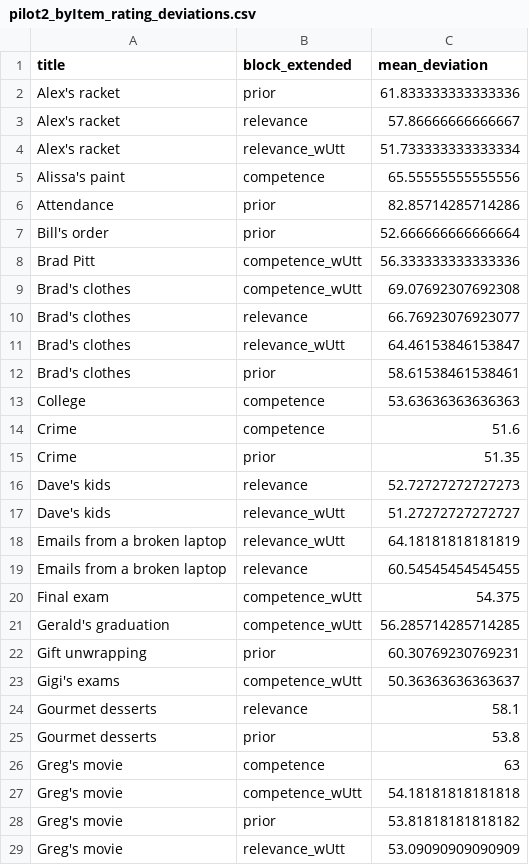
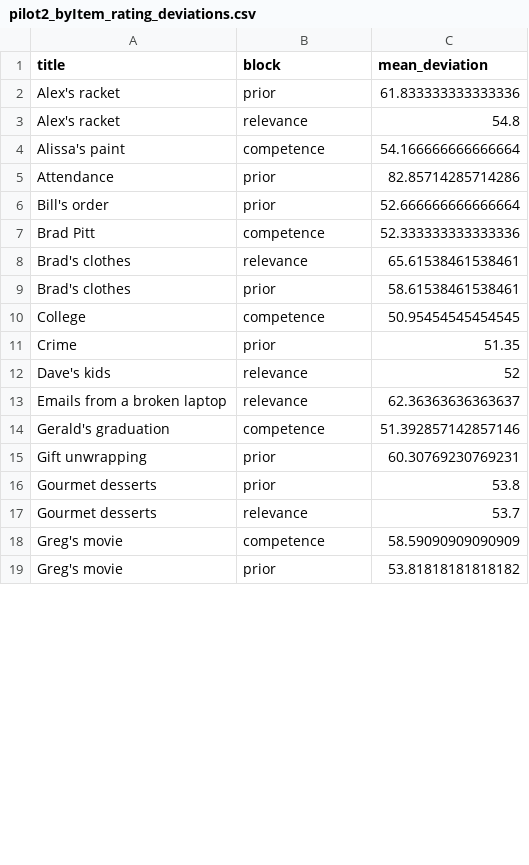
Before and after one commit to magpie-ea/XOR_Experiment, a CSV file: data/pilots/pilot2_byItem_rating_deviations.csv, drawn as a sheet; only a part is shown; the diff covers the shown part only.

```diff
--- a/data/pilots/pilot2_byItem_rating_deviations.csv
+++ b/data/pilots/pilot2_byItem_rating_deviations.csv
@@ -1,29 +1,19 @@
-title,block_extended,mean_deviation
+title,block,mean_deviation
 Alex's racket,prior,61.833333333333336
-Alex's racket,relevance,57.86666666666667
-Alex's racket,relevance_wUtt,51.733333333333334
-Alissa's paint,competence,65.55555555555556
+Alex's racket,relevance,54.8
+Alissa's paint,competence,54.166666666666664
 Attendance,prior,82.85714285714286
 Bill's order,prior,52.666666666666664
-Brad Pitt,competence_wUtt,56.333333333333336
-Brad's clothes,competence_wUtt,69.07692307692308
-Brad's clothes,relevance,66.76923076923077
-Brad's clothes,relevance_wUtt,64.46153846153847
+Brad Pitt,competence,52.333333333333336
+Brad's clothes,relevance,65.61538461538461
 Brad's clothes,prior,58.61538461538461
-College,competence,53.63636363636363
-Crime,competence,51.6
+College,competence,50.95454545454545
 Crime,prior,51.35
-Dave's kids,relevance,52.72727272727273
-Dave's kids,relevance_wUtt,51.27272727272727
-Emails from a broken laptop,relevance_wUtt,64.18181818181819
-Emails from a broken laptop,relevance,60.54545454545455
-Final exam,competence_wUtt,54.375
-Gerald's graduation,competence_wUtt,56.285714285714285
+Dave's kids,relevance,52
+Emails from a broken laptop,relevance,62.36363636363637
+Gerald's graduation,competence,51.392857142857146
 Gift unwrapping,prior,60.30769230769231
-Gigi's exams,competence_wUtt,50.36363636363637
-Gourmet desserts,relevance,58.1
 Gourmet desserts,prior,53.8
-Greg's movie,competence,63
-Greg's movie,competence_wUtt,54.18181818181818
+Gourmet desserts,relevance,53.7
+Greg's movie,competence,58.59090909090909
 Greg's movie,prior,53.81818181818182
-Greg's movie,relevance_wUtt,53.09090909090909
```
Also changed, not shown: 5 added rows, 22 removed rows and 10 edited cells elsewhere in this file, 2 other files.
